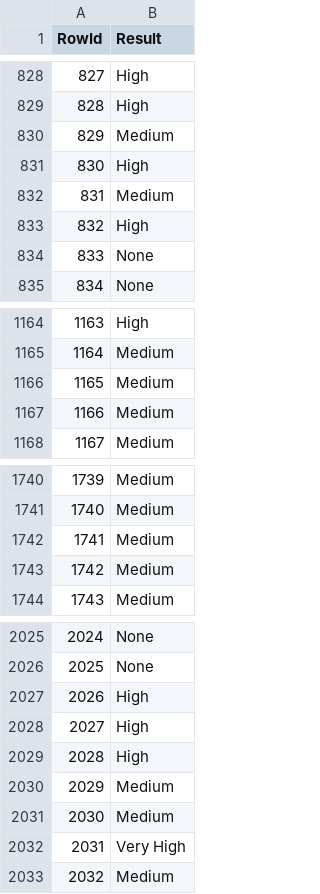
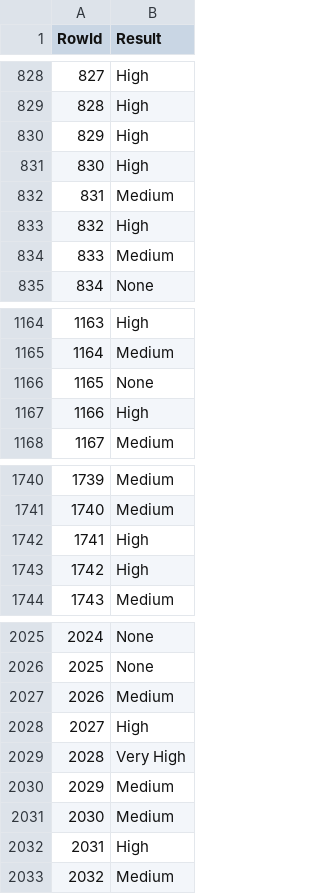
Before and after one commit to lucasverdelho/trabalho_daa, a CSV file: Tarefa_dataset_competicao/submission.csv, drawn as a sheet; only a part is shown, gaps mark what is left out; the diff covers the shown part only.

```diff
--- a/Tarefa_dataset_competicao/submission.csv
+++ b/Tarefa_dataset_competicao/submission.csv
@@ -829,3 +829,3 @@ RowId,Result
 828,High
-829,Medium
+829,High
 830,High
@@ -833,3 +833,3 @@ RowId,Result
 832,High
-833,None
+833,Medium
 834,None
@@ -1165,4 +1165,4 @@ RowId,Result
 1164,Medium
-1165,Medium
-1166,Medium
+1165,None
+1166,High
 1167,Medium
@@ -1741,4 +1741,4 @@ RowId,Result
 1740,Medium
-1741,Medium
-1742,Medium
+1741,High
+1742,High
 1743,Medium
@@ -2026,8 +2026,8 @@ RowId,Result
 2025,None
-2026,High
+2026,Medium
 2027,High
-2028,High
+2028,Very High
 2029,Medium
 2030,Medium
-2031,Very High
+2031,High
 2032,Medium
```
Also changed, not shown: 48 edited cells elsewhere in this file, 1 other file.
